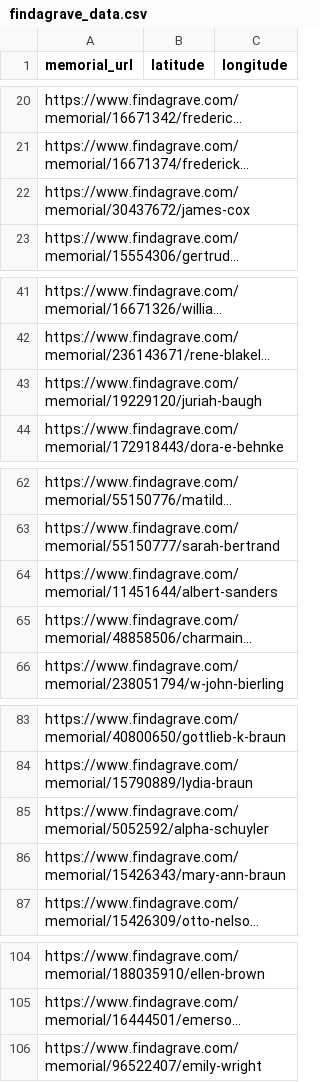
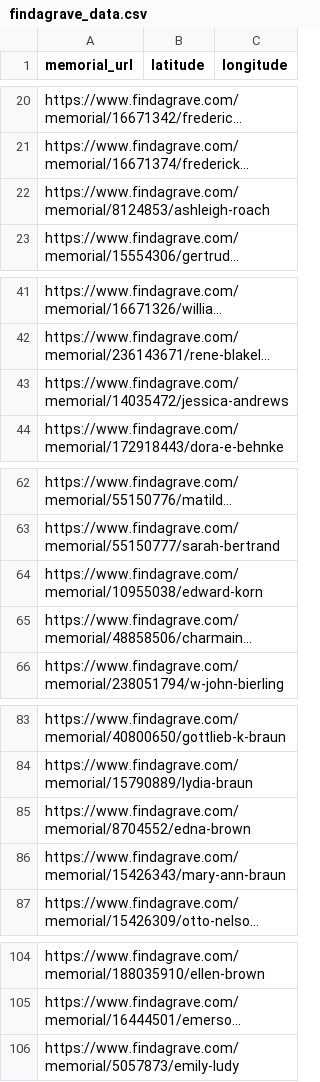
Before and after one commit to MarketingPip/justaplaypen, a CSV file: findagrave_data.csv, drawn as a sheet; only a part is shown, gaps mark what is left out; long unchanged cells end in …; the diff names each change by its address in the sheet, - before the commit and + after, or states it on an @@ line.

```diff
--- a/findagrave_data.csv
+++ b/findagrave_data.csv
-A22 (memorial_url): https://www.findagrave.com/memorial/30437672/james-cox
+A22 (memorial_url): https://www.findagrave.com/memorial/8124853/ashleigh-roach
-A43 (memorial_url): https://www.findagrave.com/memorial/19229120/juriah-baugh
+A43 (memorial_url): https://www.findagrave.com/memorial/14035472/jessica-andrews
-A64 (memorial_url): https://www.findagrave.com/memorial/11451644/albert-sanders
+A64 (memorial_url): https://www.findagrave.com/memorial/10955038/edward-korn
-A85 (memorial_url): https://www.findagrave.com/memorial/5052592/alpha-schuyler
+A85 (memorial_url): https://www.findagrave.com/memorial/8704552/edna-brown
-A106 (memorial_url): https://www.findagrave.com/memorial/96522407/emily-wright
+A106 (memorial_url): https://www.findagrave.com/memorial/5057873/emily-ludy
```
